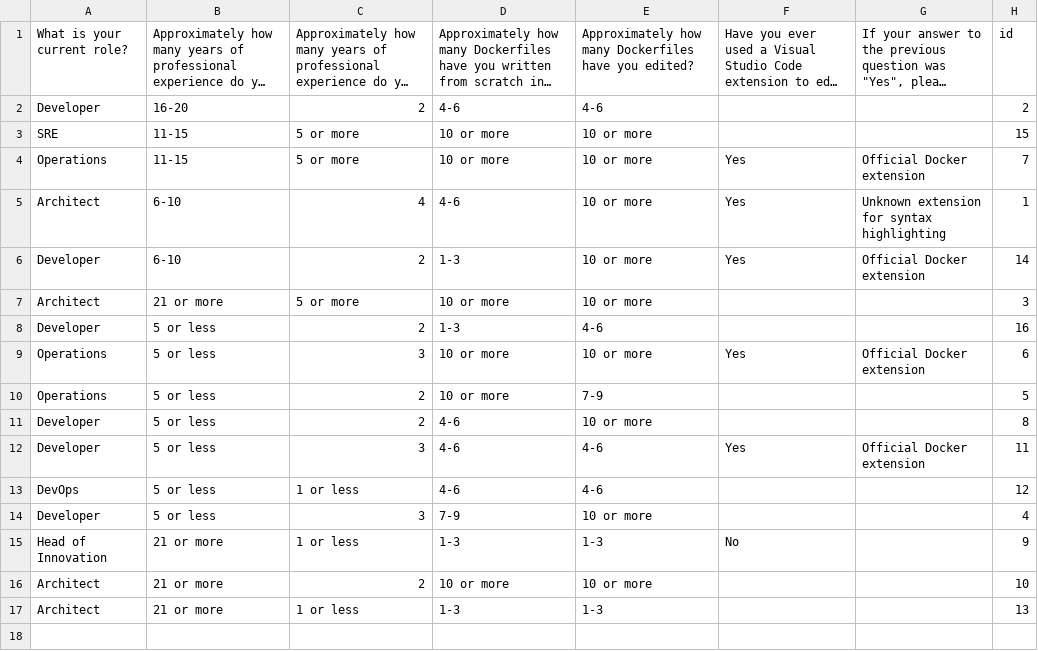
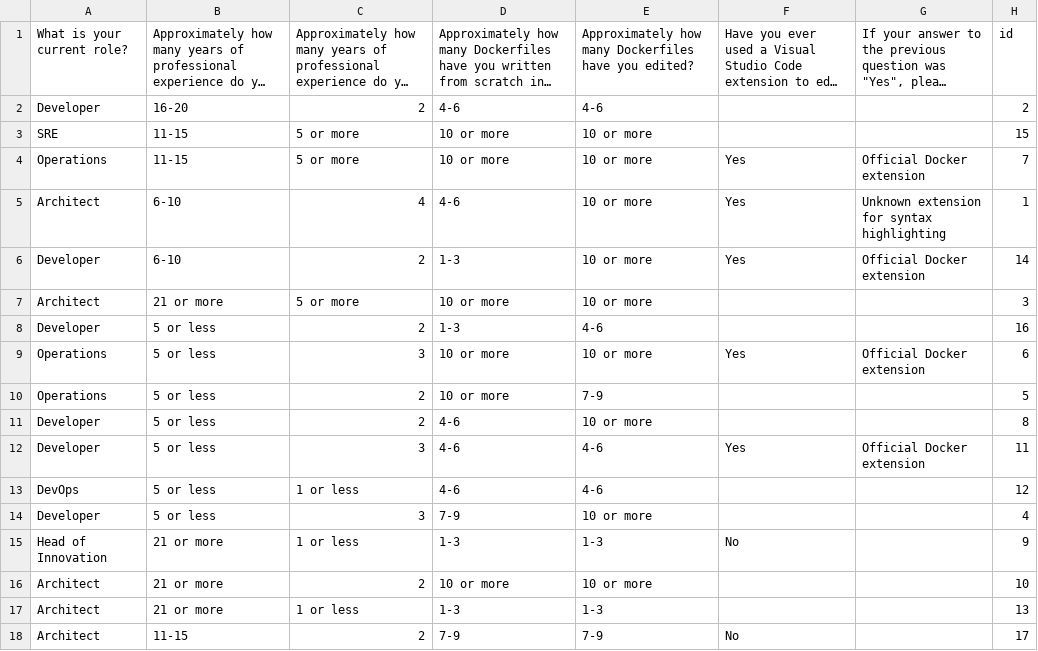
Before and after one commit to matosjoaops/dockerlive-study-data, a CSV file: anon-data/background.csv, drawn as a sheet; long unchanged cells end in ….

```diff
--- a/anon-data/background.csv
+++ b/anon-data/background.csv
@@ -17 +17,2 @@ Architect,21 or more,2,10 or more,10 or more,,,10
 Architect,21 or more,1 or less,1-3,1-3,,,13
+Architect,11-15,2,7-9,7-9,No,,17
```
Also changed, not shown: 1 other file.
